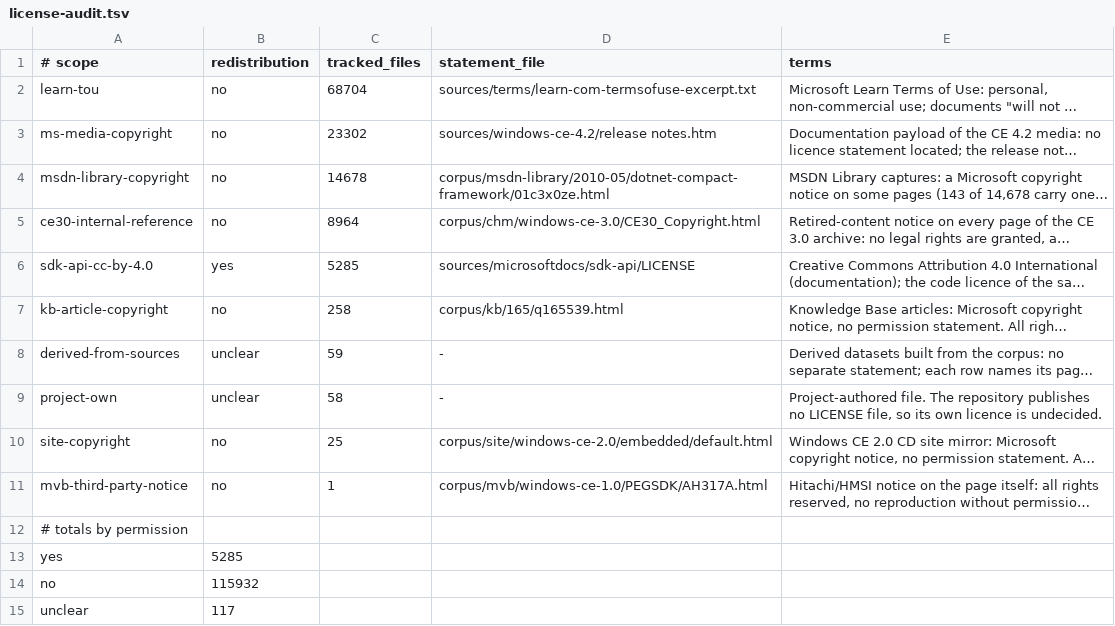
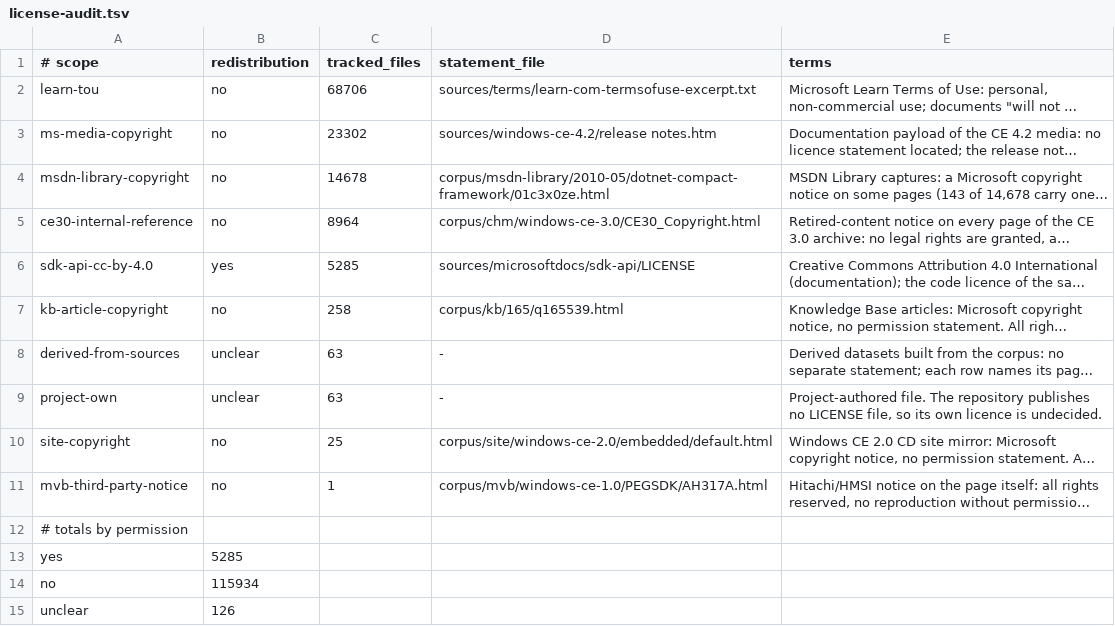
Before and after one commit to kagurasumusun/wince-docs-corpus, a TSV file: knowledge/reports/license-audit.tsv, drawn as a sheet; long unchanged cells end in …; the diff names each change by its address in the sheet, - before the commit and + after, or states it on an @@ line.

Commit message:
round 5 figures: the audit counts include the files this round added (115,934 / 126), and cleanroom.tsv is the full --all run
Co-authored-by: arena-agent <297053741+arena-agent@users.noreply.github.com>

```diff
--- a/knowledge/reports/license-audit.tsv
+++ b/knowledge/reports/license-audit.tsv
-C2 (tracked_files): 68704
+C2 (tracked_files): 68706
-C8 (tracked_files): 59
+C8 (tracked_files): 63
-C9 (tracked_files): 58
+C9 (tracked_files): 63
-B14 (redistribution): 115932
+B14 (redistribution): 115934
-B15 (redistribution): 117
+B15 (redistribution): 126
```
Also changed, not shown: 2 other files.
